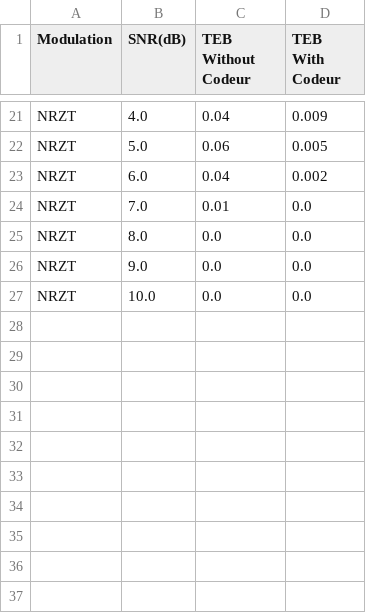
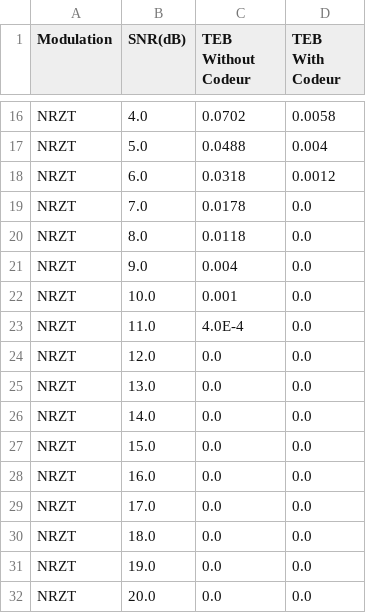
Before and after one commit to N367B/sit213, a CSV file: resultats/resultats_NRZT.csv, drawn as a sheet; only a part is shown, gaps mark what is left out; addresses are those after the commit; the diff covers the shown part only; the diff names each change by its address in the sheet, - before the commit and + after, or states it on an @@ line.

```diff
--- a/resultats/resultats_NRZT.csv
+++ b/resultats/resultats_NRZT.csv
-C16 (TEB Without Codeur): 0.04
+C16 (TEB Without Codeur): 0.0702
-D16 (TEB With Codeur): 0.009
+D16 (TEB With Codeur): 0.0058
-C17 (TEB Without Codeur): 0.06
+C17 (TEB Without Codeur): 0.0488
-D17 (TEB With Codeur): 0.005
+D17 (TEB With Codeur): 0.004
-C18 (TEB Without Codeur): 0.04
+C18 (TEB Without Codeur): 0.0318
-D18 (TEB With Codeur): 0.002
+D18 (TEB With Codeur): 0.0012
-C19 (TEB Without Codeur): 0.01
+C19 (TEB Without Codeur): 0.0178
-C20 (TEB Without Codeur): 0.0
+C20 (TEB Without Codeur): 0.0118
-C21 (TEB Without Codeur): 0.0
+C21 (TEB Without Codeur): 0.004
-C22 (TEB Without Codeur): 0.0
+C22 (TEB Without Codeur): 0.001
+row 23: NRZT | 11.0 | 4.0E-4 | 0.0
+row 24: NRZT | 12.0 | 0.0 | 0.0
+row 25: NRZT | 13.0 | 0.0 | 0.0
+row 26: NRZT | 14.0 | 0.0 | 0.0
+row 27: NRZT | 15.0 | 0.0 | 0.0
+row 28: NRZT | 16.0 | 0.0 | 0.0
+row 29: NRZT | 17.0 | 0.0 | 0.0
+row 30: NRZT | 18.0 | 0.0 | 0.0
+row 31: NRZT | 19.0 | 0.0 | 0.0
+row 32: NRZT | 20.0 | 0.0 | 0.0
```
Also changed, not shown: 5 removed rows and 26 edited cells elsewhere in this file, resultats/resultats_NRZ.csv, resultats/resultats_RZ.csv, 4 other files.
